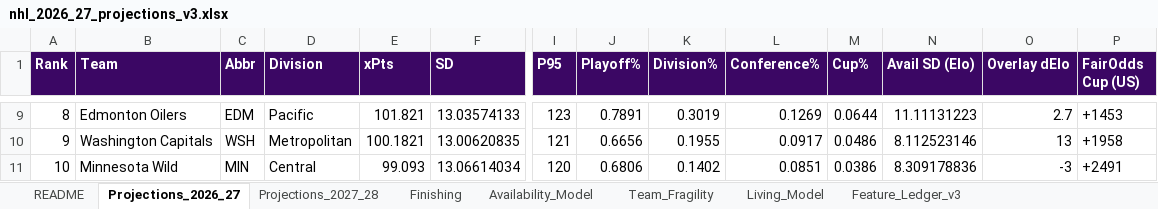
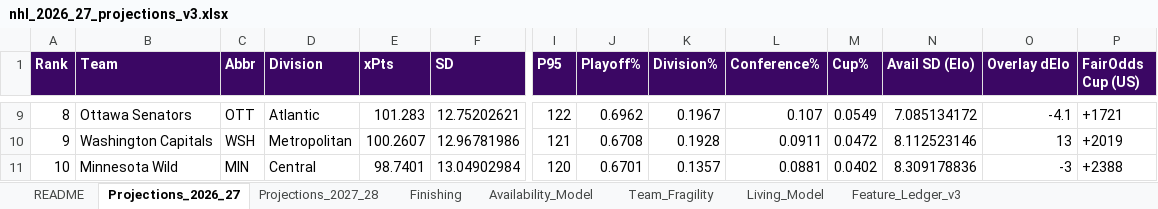
Before and after one commit to ph05/neurhl, an Excel workbook: output/nhl_2026_27_projections_v3.xlsx, sheet Projections_2026_27, drawn as a sheet; only a part is shown, gaps mark what is left out; values as stored, in another font and other column widths than the file's, no borders; the diff covers the shown part only; the diff names each change by its address in the sheet, - before the commit and + after, or states it on an @@ line.

Commit message:
batch 3: rest/b2b effect shipped into sims (+alignment bugfix); tank/familiarity/team-HFA/heavy-hockey nulls; relative-age + SO documented

```diff
--- a/output/nhl_2026_27_projections_v3.xlsx (sheet Projections_2026_27)
+++ b/output/nhl_2026_27_projections_v3.xlsx (sheet Projections_2026_27)
-B9 (Team): Edmonton Oilers
+B9 (Team): Ottawa Senators
-C9 (Abbr): EDM
+C9 (Abbr): OTT
-D9 (Division): Pacific
+D9 (Division): Atlantic
-E9 (xPts): 101.821
+E9 (xPts): 101.283
-F9 (SD): 13.03574133
+F9 (SD): 12.75202621
-I9 (P95): 123
+I9 (P95): 122
-J9 (Playoff%): 0.7891
+J9 (Playoff%): 0.6962
-K9 (Division%): 0.3019
+K9 (Division%): 0.1967
-L9 (Conference%): 0.1269
+L9 (Conference%): 0.107
-M9 (Cup%): 0.0644
+M9 (Cup%): 0.0549
-N9 (Avail SD (Elo)): 11.11131223
+N9 (Avail SD (Elo)): 7.085134172
-O9 (Overlay dElo): 2.7
+O9 (Overlay dElo): -4.1
-P9 (FairOdds Cup (US)): +1453
+P9 (FairOdds Cup (US)): +1721
-E10 (xPts): 100.1821
+E10 (xPts): 100.2607
-F10 (SD): 13.00620835
+F10 (SD): 12.96781986
-J10 (Playoff%): 0.6656
+J10 (Playoff%): 0.6708
-K10 (Division%): 0.1955
+K10 (Division%): 0.1928
-L10 (Conference%): 0.0917
+L10 (Conference%): 0.0911
-M10 (Cup%): 0.0486
+M10 (Cup%): 0.0472
-P10 (FairOdds Cup (US)): +1958
+P10 (FairOdds Cup (US)): +2019
-E11 (xPts): 99.093
+E11 (xPts): 98.7401
-F11 (SD): 13.06614034
+F11 (SD): 13.04902984
-J11 (Playoff%): 0.6806
+J11 (Playoff%): 0.6701
-K11 (Division%): 0.1402
+K11 (Division%): 0.1357
-L11 (Conference%): 0.0851
+L11 (Conference%): 0.0881
-M11 (Cup%): 0.0386
+M11 (Cup%): 0.0402
-P11 (FairOdds Cup (US)): +2491
+P11 (FairOdds Cup (US)): +2388
```
Also changed, not shown: 346 edited cells elsewhere in this sheet, 5 other files.
